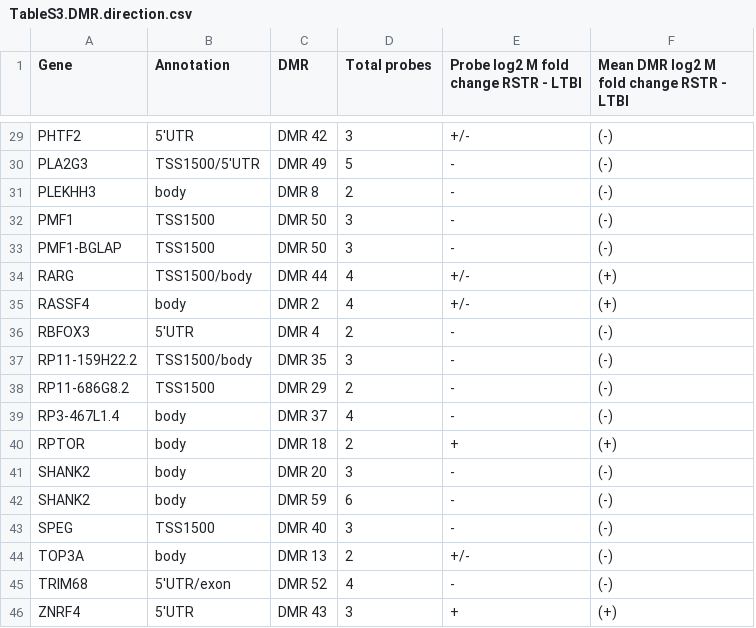
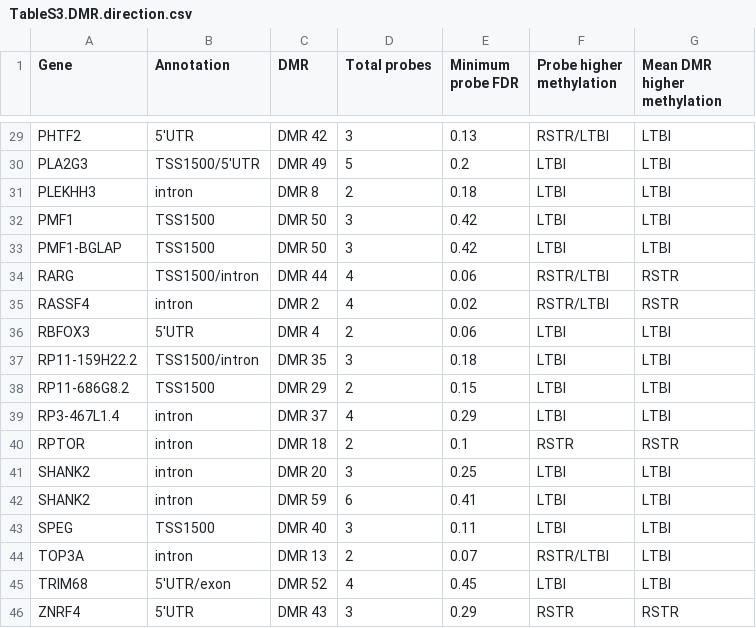
Before and after one commit to hawn-lab/RSTR_epigenetics_public, a CSV file: publication/TableS3.DMR.direction.csv, drawn as a sheet; only a part is shown, gaps mark what is left out; removed rows and columns are numbered as before the commit, all else as after; the diff covers the shown part only; the diff names each change by its address in the sheet, - before the commit and + after, or states it on an @@ line.

```diff
--- a/publication/TableS3.DMR.direction.csv
+++ b/publication/TableS3.DMR.direction.csv
-column E, row 1: Probe log2 M fold change RSTR - LTBI; rows 29-46: +/- | - | - | - | - | +/- | +/- | - | - | - | - | + | - | - | - | +/- | - | +
-column F, row 1: Mean DMR log2 M fold change RSTR - LTBI; rows 29-46: (-) | (-) | (-) | (-) | (-) | (+) | (+) | (-) | (-) | (-) | (-) | (+) | (-) | (-) | (-) | (-) | (-) | (+)
+column E (Minimum probe FDR), rows 29-46: 0.13 | 0.2 | 0.18 | 0.42 | 0.42 | 0.06 | 0.02 | 0.06 | 0.18 | 0.15 | 0.29 | 0.1 | 0.25 | 0.41 | 0.11 | 0.07 | 0.45 | 0.29
+column F (Probe higher methylation), rows 29-46: RSTR/LTBI | LTBI | LTBI | LTBI | LTBI | RSTR/LTBI | RSTR/LTBI | LTBI | LTBI | LTBI | LTBI | RSTR | LTBI | LTBI | LTBI | RSTR/LTBI | LTBI | RSTR
+column G (Mean DMR higher methylation), rows 29-46: LTBI | LTBI | LTBI | LTBI | LTBI | RSTR | RSTR | LTBI | LTBI | LTBI | LTBI | RSTR | LTBI | LTBI | LTBI | LTBI | LTBI | RSTR
-B31 (Annotation): body
+B31 (Annotation): intron
-B34 (Annotation): TSS1500/body
+B34 (Annotation): TSS1500/intron
-B35 (Annotation): body
+B35 (Annotation): intron
-B37 (Annotation): TSS1500/body
+B37 (Annotation): TSS1500/intron
-B39:B42 (Annotation): body
+B39:B42 (Annotation): intron
-B44 (Annotation): body
+B44 (Annotation): intron
```
Also changed, not shown: 10 edited cells elsewhere in this file, 27 other files.
